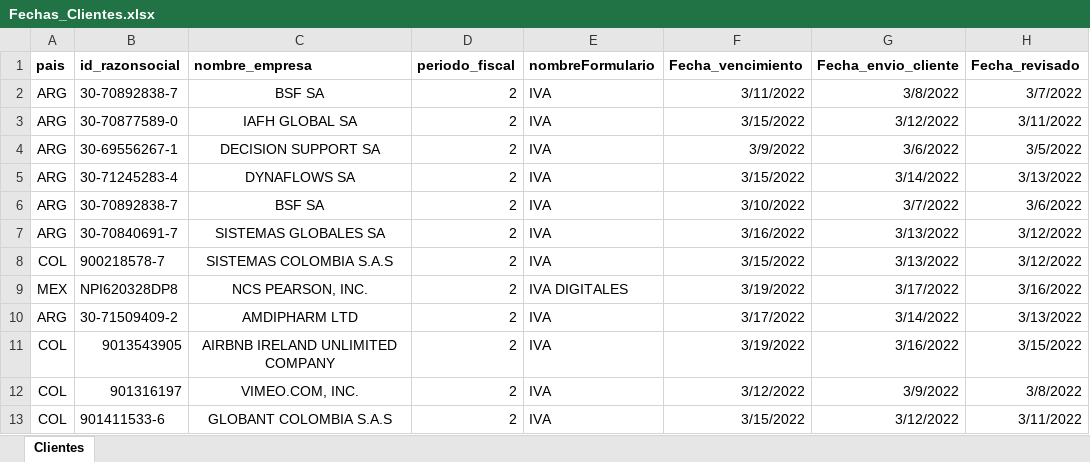
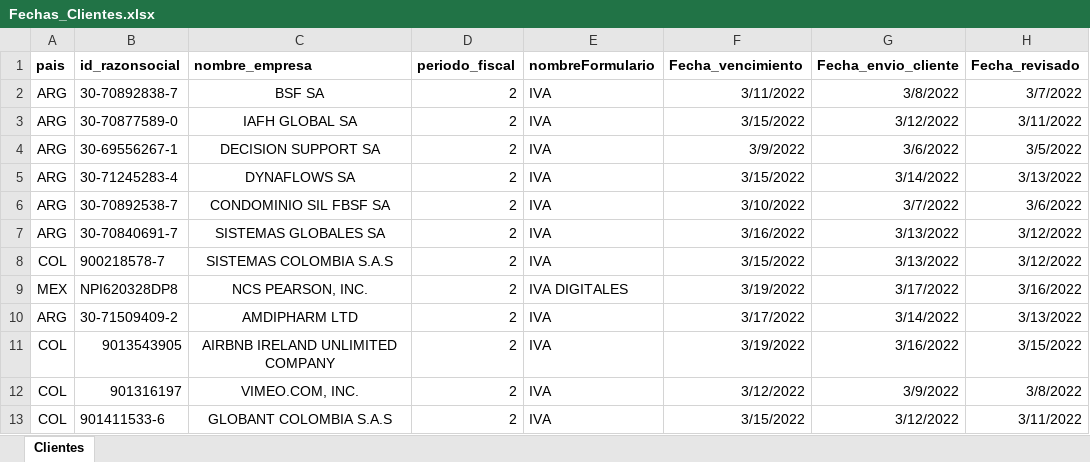
Before and after one commit to JazminPineda/proyecto-final-ekchy, an Excel workbook: app/dataextraction/Recibos/Fechas_Clientes.xlsx, sheet Clientes, drawn as a sheet; only a part is shown; values as stored, in another font and other column widths than the file's, no borders; conditional formats not drawn; the diff names each change by its address in the sheet, - before the commit and + after, or states it on an @@ line.

```diff
--- a/app/dataextraction/Recibos/Fechas_Clientes.xlsx (sheet Clientes)
+++ b/app/dataextraction/Recibos/Fechas_Clientes.xlsx (sheet Clientes)
-B6 (id_razonsocial): 30-70892838-7
+B6 (id_razonsocial): 30-70892538-7
-C6 (nombre_empresa): BSF SA
+C6 (nombre_empresa): CONDOMINIO SIL FBSF SA
```
Also changed, not shown: 2 other files.
